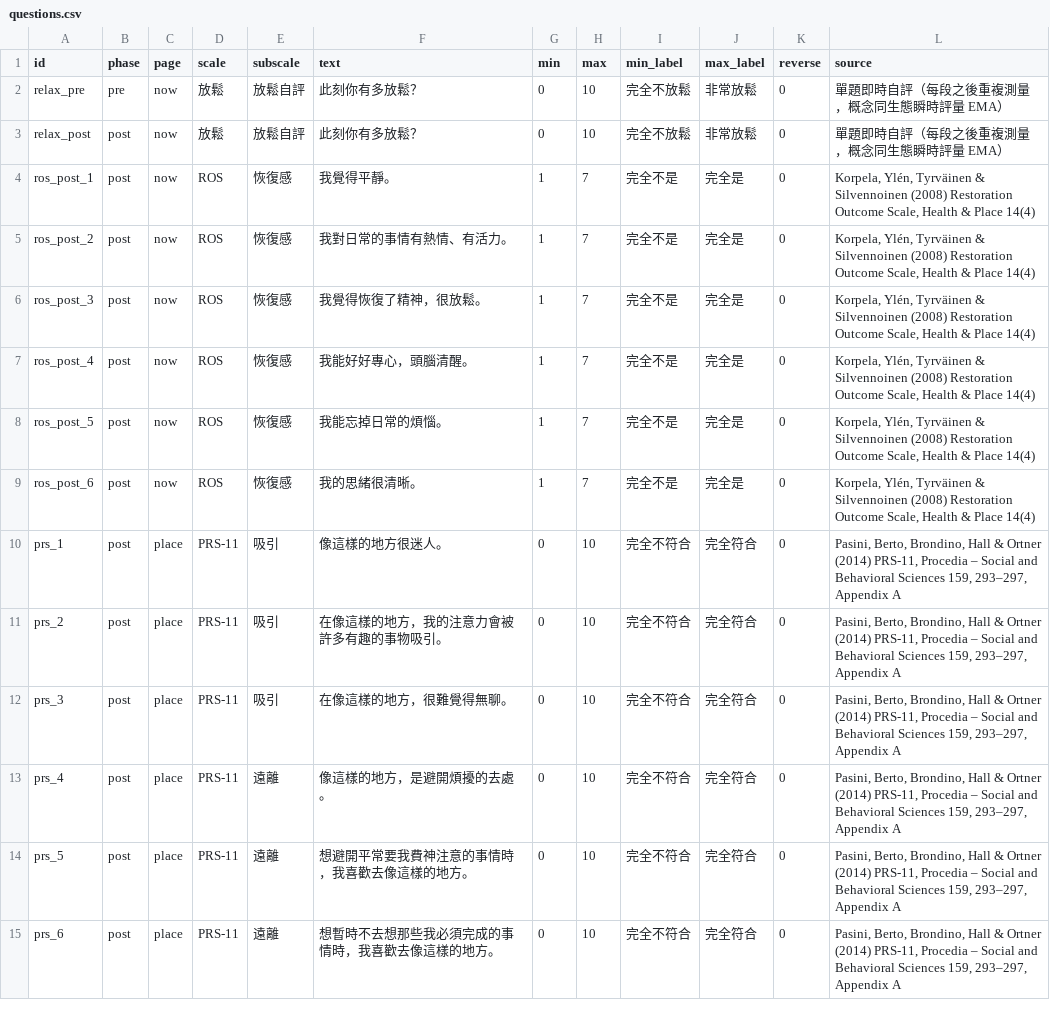
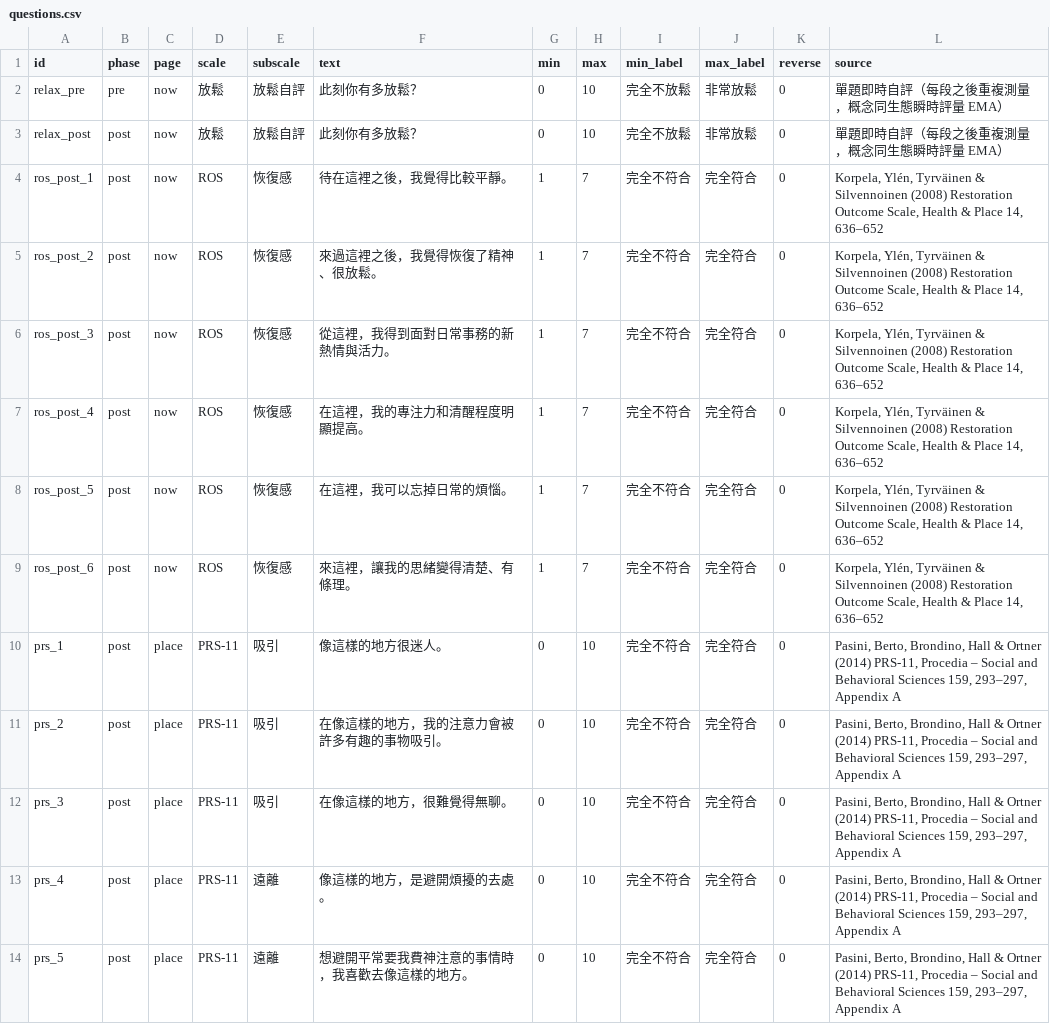
Before and after one commit to Geoffreyswonderland/virtual-garden, a CSV file: data/questions.csv, drawn as a sheet; only a part is shown; the shorter side is filled out with more unchanged rows.

```diff
--- a/data/questions.csv
+++ b/data/questions.csv
@@ -3,8 +3,8 @@ relax_pre,pre,now,放鬆,放鬆自評,此刻你有多放鬆？,0,10,完全不放
 relax_post,post,now,放鬆,放鬆自評,此刻你有多放鬆？,0,10,完全不放鬆,非常放鬆,0,單題即時自評（每段之後重複測量，概念同生態瞬時評量 EMA）
-ros_post_1,post,now,ROS,恢復感,我覺得平靜。,1,7,完全不是,完全是,0,"Korpela, Ylén, Tyrväinen & Silvennoinen (2008) Restoration Outcome Scale, Health & Place 14(4)"
-ros_post_2,post,now,ROS,恢復感,我對日常的事情有熱情、有活力。,1,7,完全不是,完全是,0,"Korpela, Ylén, Tyrväinen & Silvennoinen (2008) Restoration Outcome Scale, Health & Place 14(4)"
-ros_post_3,post,now,ROS,恢復感,我覺得恢復了精神，很放鬆。,1,7,完全不是,完全是,0,"Korpela, Ylén, Tyrväinen & Silvennoinen (2008) Restoration Outcome Scale, Health & Place 14(4)"
-ros_post_4,post,now,ROS,恢復感,我能好好專心，頭腦清醒。,1,7,完全不是,完全是,0,"Korpela, Ylén, Tyrväinen & Silvennoinen (2008) Restoration Outcome Scale, Health & Place 14(4)"
-ros_post_5,post,now,ROS,恢復感,我能忘掉日常的煩惱。,1,7,完全不是,完全是,0,"Korpela, Ylén, Tyrväinen & Silvennoinen (2008) Restoration Outcome Scale, Health & Place 14(4)"
-ros_post_6,post,now,ROS,恢復感,我的思緒很清晰。,1,7,完全不是,完全是,0,"Korpela, Ylén, Tyrväinen & Silvennoinen (2008) Restoration Outcome Scale, Health & Place 14(4)"
+ros_post_1,post,now,ROS,恢復感,待在這裡之後，我覺得比較平靜。,1,7,完全不符合,完全符合,0,"Korpela, Ylén, Tyrväinen & Silvennoinen (2008) Restoration Outcome Scale, Health & Place 14, 636–652"
+ros_post_2,post,now,ROS,恢復感,來過這裡之後，我覺得恢復了精神、很放鬆。,1,7,完全不符合,完全符合,0,"Korpela, Ylén, Tyrväinen & Silvennoinen (2008) Restoration Outcome Scale, Health & Place 14, 636–652"
+ros_post_3,post,now,ROS,恢復感,從這裡，我得到面對日常事務的新熱情與活力。,1,7,完全不符合,完全符合,0,"Korpela, Ylén, Tyrväinen & Silvennoinen (2008) Restoration Outcome Scale, Health & Place 14, 636–652"
+ros_post_4,post,now,ROS,恢復感,在這裡，我的專注力和清醒程度明顯提高。,1,7,完全不符合,完全符合,0,"Korpela, Ylén, Tyrväinen & Silvennoinen (2008) Restoration Outcome Scale, Health & Place 14, 636–652"
+ros_post_5,post,now,ROS,恢復感,在這裡，我可以忘掉日常的煩惱。,1,7,完全不符合,完全符合,0,"Korpela, Ylén, Tyrväinen & Silvennoinen (2008) Restoration Outcome Scale, Health & Place 14, 636–652"
+ros_post_6,post,now,ROS,恢復感,來這裡，讓我的思緒變得清楚、有條理。,1,7,完全不符合,完全符合,0,"Korpela, Ylén, Tyrväinen & Silvennoinen (2008) Restoration Outcome Scale, Health & Place 14, 636–652"
 prs_1,post,place,PRS-11,吸引,像這樣的地方很迷人。,0,10,完全不符合,完全符合,0,"Pasini, Berto, Brondino, Hall & Ortner (2014) PRS-11, Procedia – Social and Behavioral Sciences 159, 293–297, Appendix A"
```
Also changed, not shown: 9 other files.
